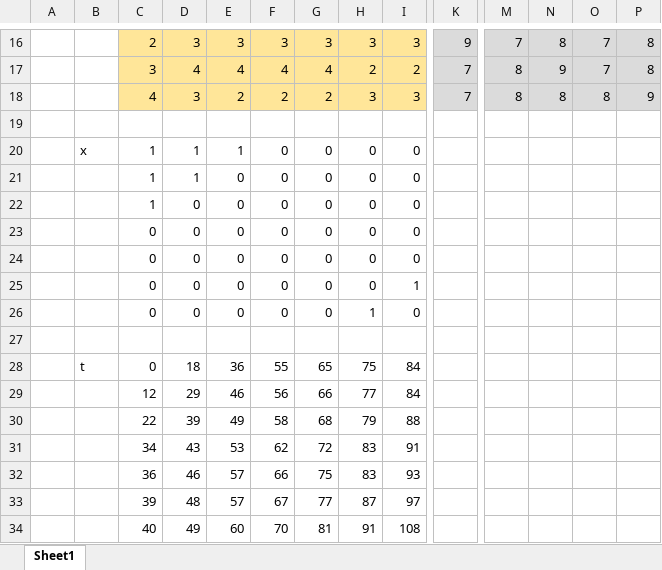
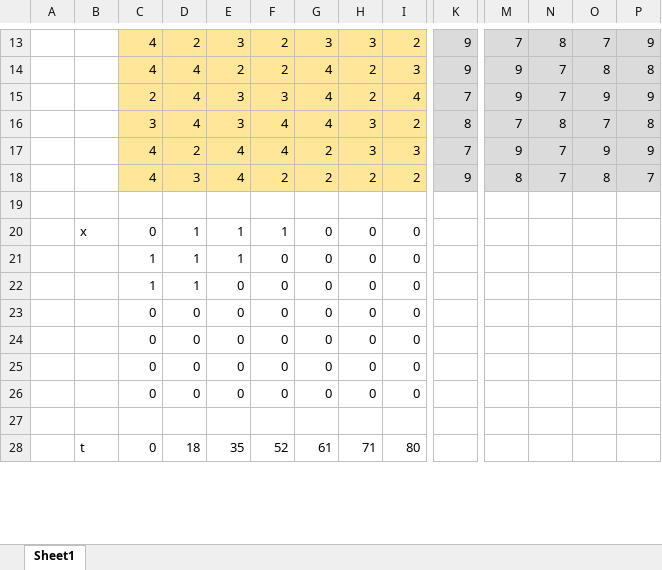
Before and after one commit to alves-luis/mdio-forest_fire, an Excel workbook: fogos2/fogos2.xlsx, sheet Sheet1, drawn as a sheet; only a part is shown, gaps mark what is left out; values as stored, in another font and other column widths than the file's, no borders; removed rows and columns are numbered as before the commit, all else as after; rows hold the shown columns only; the diff covers the shown part only; the diff names each change by its address in the sheet, - before the commit and + after, or states it on an @@ line.

```diff
--- a/fogos2/fogos2.xlsx (sheet Sheet1)
+++ b/fogos2/fogos2.xlsx (sheet Sheet1)
-C13: 2
+C13: 4
-D13: 3
+D13: 2
-F13: 3
+F13: 2
-I13: 3
+I13: 2
-P13: 8
+P13: 9
+row 14:  |  | 4 | 4 | 2 | 2 | 4 | 2 | 3 | 9 | 9 | 7 | 8 | 8
+row 15:  |  | 2 | 4 | 3 | 3 | 4 | 2 | 4 | 7 | 9 | 7 | 9 | 9
-E16: 4
+E16: 3
-H16: 2
+H16: 3
-K16: 7
+K16: 8
-M16: 8
+M16: 7
-N16: 9
+N16: 8
-D17: 3
+D17: 2
-E17: 2
+E17: 4
-F17: 2
+F17: 4
-M17: 8
+M17: 9
-N17: 8
+N17: 7
-O17: 8
+O17: 9
+row 18:  |  | 4 | 3 | 4 | 2 | 2 | 2 | 2 | 9 | 8 | 7 | 8 | 7
+row 20:  | x | 0 | 1 | 1 | 1 | 0 | 0 | 0
-B21: x
+B21: (empty)
-row 22:  |  | 1 | 0 | 0 | 0 | 0 | 0 | 0
-I25: 1
+I25: 0
-H26: 1
+H26: 0
-row 28:  | t | 0 | 18 | 36 | 55 | 65 | 75 | 84
-row 29:  |  | 12 | 29 | 46 | 56 | 66 | 77 | 84
-row 30:  |  | 22 | 39 | 49 | 58 | 68 | 79 | 88
-row 31:  |  | 34 | 43 | 53 | 62 | 72 | 83 | 91
-row 32:  |  | 36 | 46 | 57 | 66 | 75 | 83 | 93
-row 33:  |  | 39 | 48 | 57 | 67 | 77 | 87 | 97
-row 34:  |  | 40 | 49 | 60 | 70 | 81 | 91 | 108
+row 28:  | t | 0 | 18 | 35 | 52 | 61 | 71 | 80
```
Also changed, not shown: 12 added rows, 9 removed rows and 16 edited cells elsewhere in this sheet, formulas that keep their value, 2 other files.
